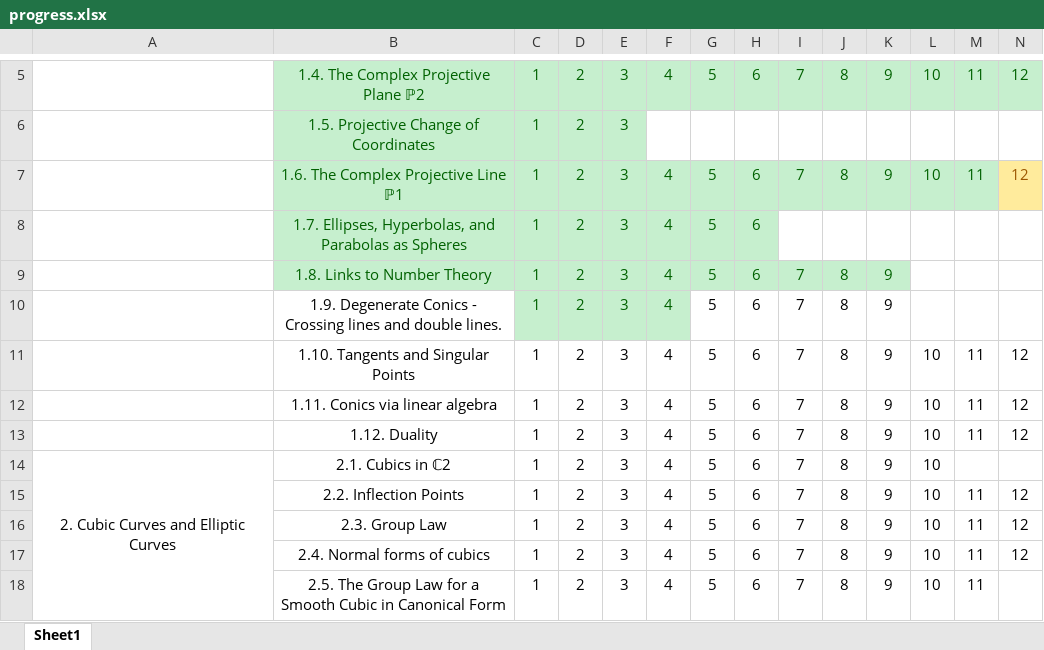
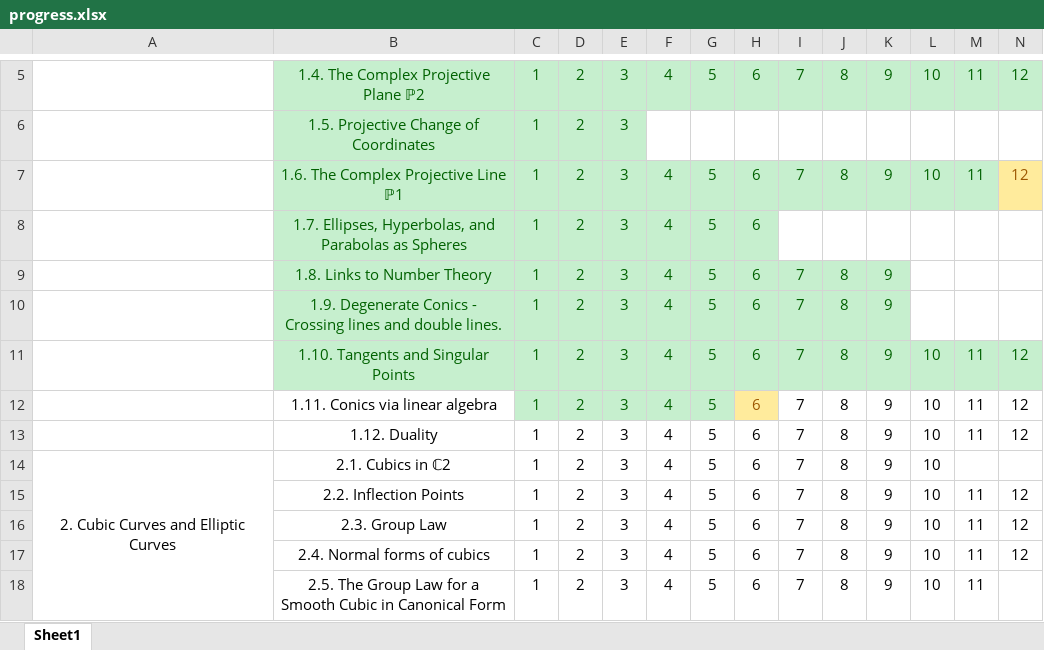
Before and after one commit to TheAssembler1/math, an Excel workbook: garrity/progress.xlsx, sheet Sheet1, drawn as a sheet; only a part is shown, gaps mark what is left out; values as stored, in another font and other column widths than the file's, no borders; the diff covers the shown part only; the diff names each change by its address in the sheet, - before the commit and + after, or states it on an @@ line.

```diff
--- a/garrity/progress.xlsx (sheet Sheet1)
+++ b/garrity/progress.xlsx (sheet Sheet1)
@@ B10 fill: none → #C6EFCE, text colour: black → #006100 @@
@@ G10:K10 fill: none → #C6EFCE, text colour: black → #006100 @@
@@ B11:N11 fill: none → #C6EFCE, text colour: black → #006100 @@
@@ C12:G12 fill: none → #C6EFCE, text colour: black → #006100 @@
@@ H12 fill: none → #FFEB9C, text colour: black → #9C5700 @@
```
Also changed, not shown: cell formats elsewhere in this sheet, 4 other files.
